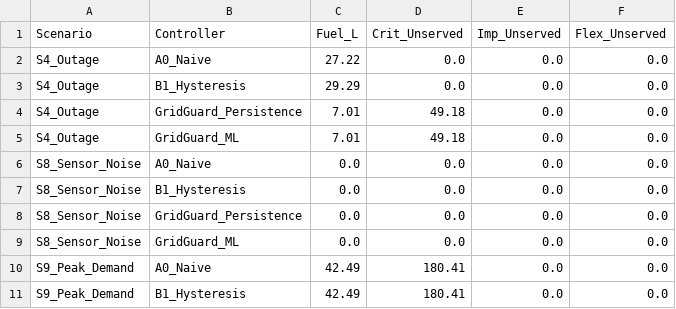
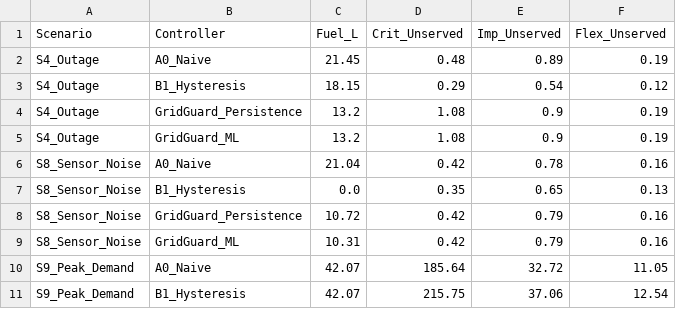
Before and after one commit to ahmdmaj/GridGuard, a CSV file: results/final_competition_matrix.csv, drawn as a sheet; only a part is shown; the diff covers the shown part only.

Commit message:
Release v2.0: Final Competition Architecture

```diff
--- a/results/final_competition_matrix.csv
+++ b/results/final_competition_matrix.csv
@@ -1,11 +1,11 @@
 Scenario,Controller,Fuel_L,Crit_Unserved,Imp_Unserved,Flex_Unserved
-S4_Outage,A0_Naive,27.22,0.0,0.0,0.0
-S4_Outage,B1_Hysteresis,29.29,0.0,0.0,0.0
-S4_Outage,GridGuard_Persistence,7.01,49.18,0.0,0.0
-S4_Outage,GridGuard_ML,7.01,49.18,0.0,0.0
-S8_Sensor_Noise,A0_Naive,0.0,0.0,0.0,0.0
-S8_Sensor_Noise,B1_Hysteresis,0.0,0.0,0.0,0.0
-S8_Sensor_Noise,GridGuard_Persistence,0.0,0.0,0.0,0.0
-S8_Sensor_Noise,GridGuard_ML,0.0,0.0,0.0,0.0
-S9_Peak_Demand,A0_Naive,42.49,180.41,0.0,0.0
-S9_Peak_Demand,B1_Hysteresis,42.49,180.41,0.0,0.0
+S4_Outage,A0_Naive,21.45,0.48,0.89,0.19
+S4_Outage,B1_Hysteresis,18.15,0.29,0.54,0.12
+S4_Outage,GridGuard_Persistence,13.2,1.08,0.9,0.19
+S4_Outage,GridGuard_ML,13.2,1.08,0.9,0.19
+S8_Sensor_Noise,A0_Naive,21.04,0.42,0.78,0.16
+S8_Sensor_Noise,B1_Hysteresis,0.0,0.35,0.65,0.13
+S8_Sensor_Noise,GridGuard_Persistence,10.72,0.42,0.79,0.16
+S8_Sensor_Noise,GridGuard_ML,10.31,0.42,0.79,0.16
+S9_Peak_Demand,A0_Naive,42.07,185.64,32.72,11.05
+S9_Peak_Demand,B1_Hysteresis,42.07,215.75,37.06,12.54
```
Also changed, not shown: 24 edited cells elsewhere in this file, results/gauntlet_trace.csv, 6 other files.
